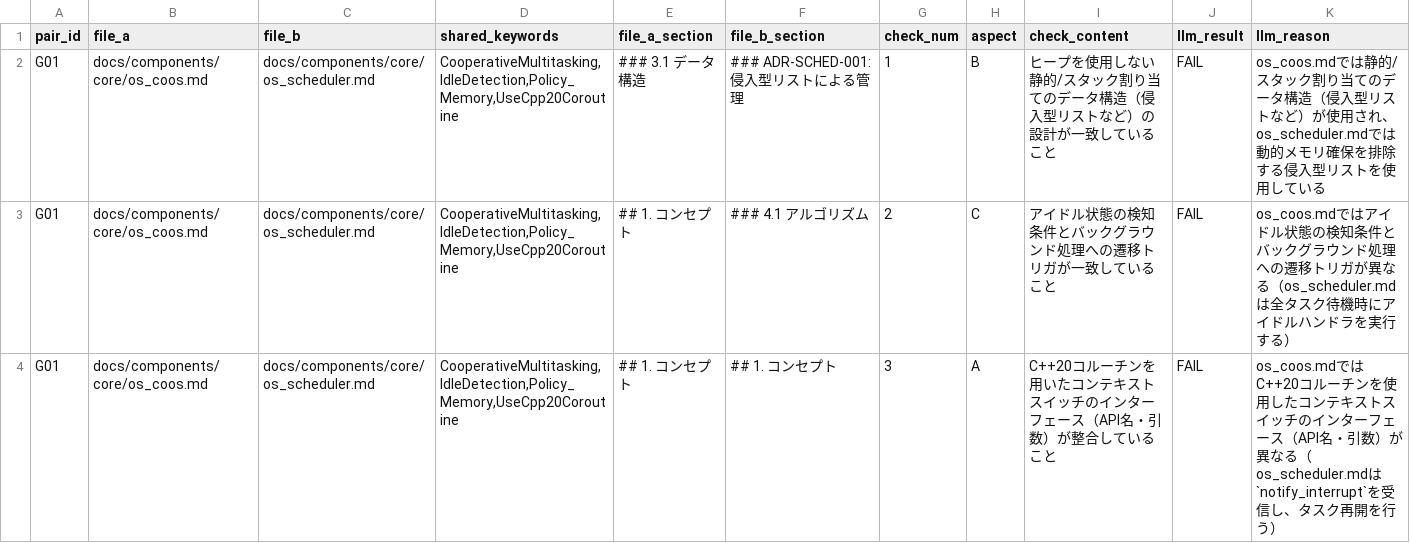
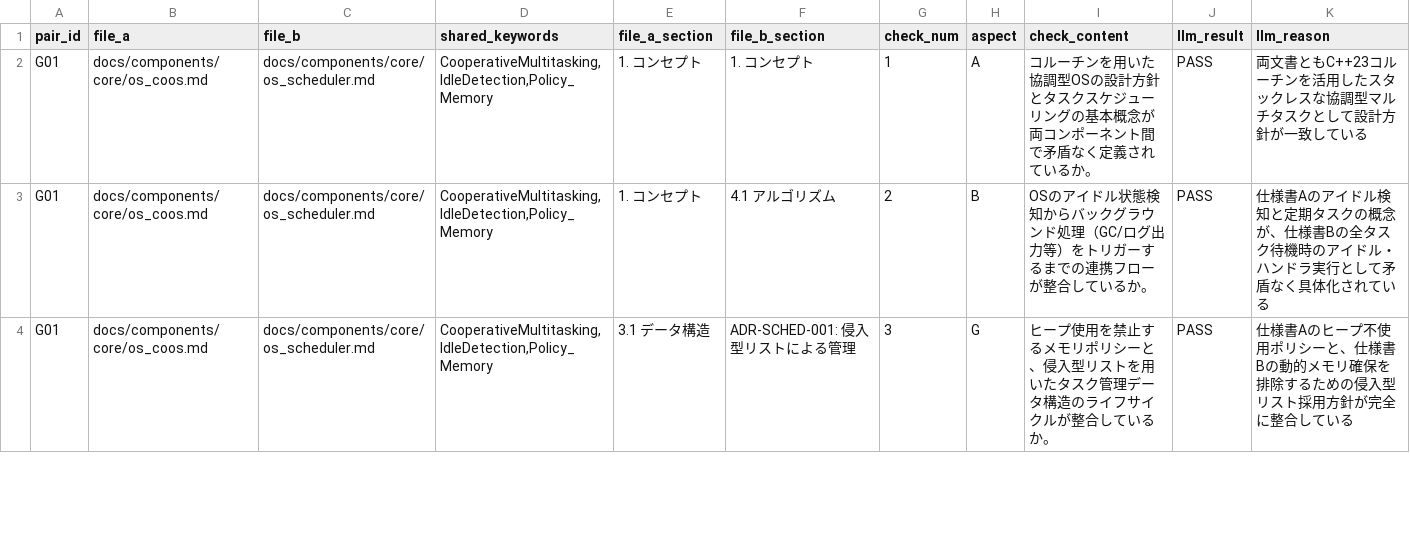
Before and after one commit to kmt-t/fireball, a CSV file: docs/components/consistency_checklist.csv, drawn as a sheet; only a part is shown; the diff covers the shown part only.

```diff
--- a/docs/components/consistency_checklist.csv
+++ b/docs/components/consistency_checklist.csv
@@ -1,4 +1,4 @@
 pair_id,file_a,file_b,shared_keywords,file_a_section,file_b_section,check_num,aspect,check_content,llm_result,llm_reason
-G01,docs/components/core/os_coos.md,docs/components/core/os_scheduler.md,"CooperativeMultitasking,IdleDetection,Policy_Memory,UseCpp20Coroutine",### 3.1 データ構造,### ADR-SCHED-001: 侵入型リストによる管理,1,B,ヒープを使用しない静的/スタック割り当てのデータ構造（侵入型リストなど）の設計が一致していること,FAIL,os_coos.mdでは静的/スタック割り当てのデータ構造（侵入型リストなど）が使用され、os_scheduler.mdでは動的メモリ確保を排除する侵入型リストを使用している
-G01,docs/components/core/os_coos.md,docs/components/core/os_scheduler.md,"CooperativeMultitasking,IdleDetection,Policy_Memory,UseCpp20Coroutine",## 1. コンセプト,### 4.1 アルゴリズム,2,C,アイドル状態の検知条件とバックグラウンド処理への遷移トリガが一致していること,FAIL,os_coos.mdではアイドル状態の検知条件とバックグラウンド処理への遷移トリガが異なる（os_scheduler.mdは全タスク待機時にアイドルハンドラを実行する）
-G01,docs/components/core/os_coos.md,docs/components/core/os_scheduler.md,"CooperativeMultitasking,IdleDetection,Policy_Memory,UseCpp20Coroutine",## 1. コンセプト,## 1. コンセプト,3,A,C++20コルーチンを用いたコンテキストスイッチのインターフェース（API名・引数）が整合していること,FAIL,os_coos.mdではC++20コルーチンを使用したコンテキストスイッチのインターフェース（API名・引数）が異なる（os_scheduler.mdは`notify_interrupt`を受信し、タスク再開を行う）
+G01,docs/components/core/os_coos.md,docs/components/core/os_scheduler.md,"CooperativeMultitasking,IdleDetection,Policy_Memory",1. コンセプト,1. コンセプト,1,A,コルーチンを用いた協調型OSの設計方針とタスクスケジューリングの基本概念が両コンポーネント間で矛盾なく定義されているか。,PASS,両文書ともC++23コルーチンを活用したスタックレスな協調型マルチタスクとして設計方針が一致している
+G01,docs/components/core/os_coos.md,docs/components/core/os_scheduler.md,"CooperativeMultitasking,IdleDetection,Policy_Memory",1. コンセプト,4.1 アルゴリズム,2,B,OSのアイドル状態検知からバックグラウンド処理（GC/ログ出力等）をトリガーするまでの連携フローが整合しているか。,PASS,仕様書Aのアイドル検知と定期タスクの概念が、仕様書Bの全タスク待機時のアイドル・ハンドラ実行として矛盾なく具体化されている
+G01,docs/components/core/os_coos.md,docs/components/core/os_scheduler.md,"CooperativeMultitasking,IdleDetection,Policy_Memory",3.1 データ構造,ADR-SCHED-001: 侵入型リストによる管理,3,G,ヒープ使用を禁止するメモリポリシーと、侵入型リストを用いたタスク管理データ構造のライフサイクルが整合しているか。,PASS,仕様書Aのヒープ不使用ポリシーと、仕様書Bの動的メモリ確保を排除するための侵入型リスト採用方針が完全に整合している
```
Also changed, not shown: 5 removed rows and 71 edited cells elsewhere in this file, 7 other files.
